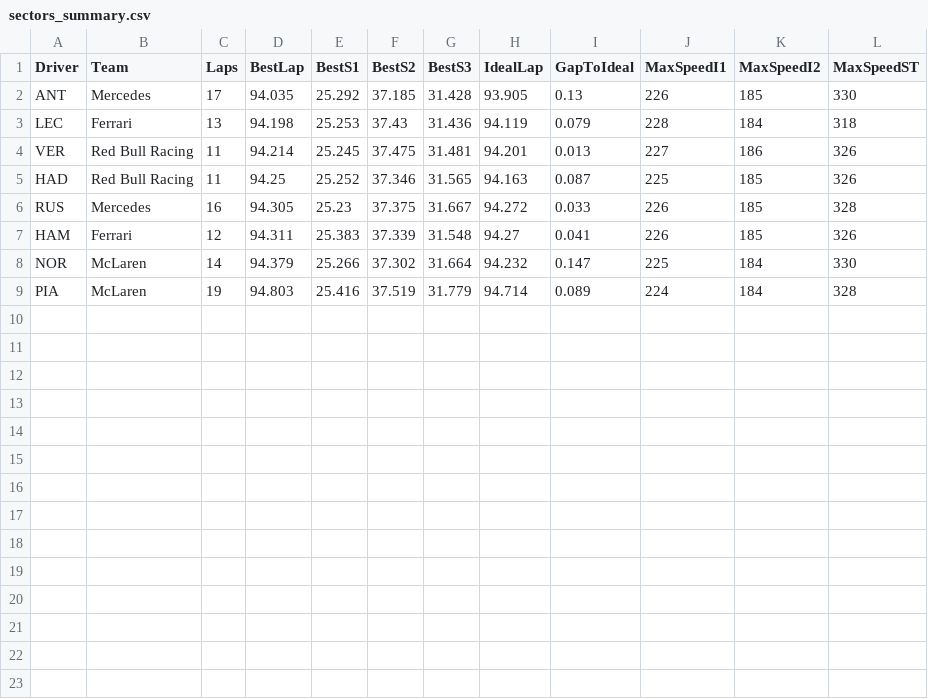
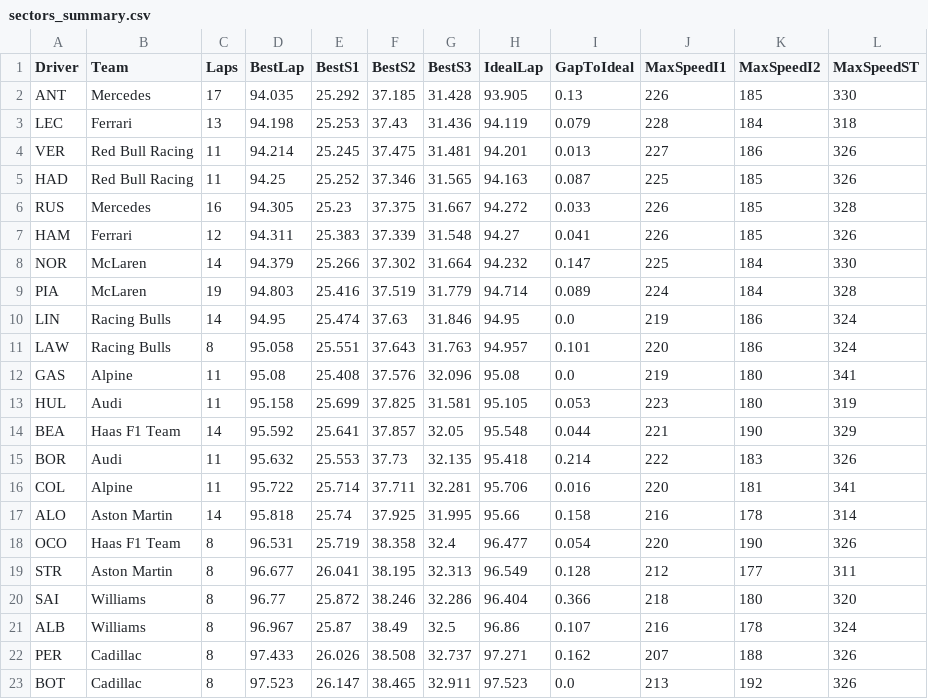
Before and after one commit to rodiosk94-cmd/Muretto, a CSV file: export/2026-austin/Q/sectors_summary.csv, drawn as a sheet; the diff names each change by its address in the sheet, - before the commit and + after, or states it on an @@ line.

```diff
--- a/export/2026-austin/Q/sectors_summary.csv
+++ b/export/2026-austin/Q/sectors_summary.csv
+row 10: LIN | Racing Bulls | 14 | 94.95 | 25.474 | 37.63 | 31.846 | 94.95 | 0.0 | 219 | 186 | 324
+row 11: LAW | Racing Bulls | 8 | 95.058 | 25.551 | 37.643 | 31.763 | 94.957 | 0.101 | 220 | 186 | 324
+row 12: GAS | Alpine | 11 | 95.08 | 25.408 | 37.576 | 32.096 | 95.08 | 0.0 | 219 | 180 | 341
+row 13: HUL | Audi | 11 | 95.158 | 25.699 | 37.825 | 31.581 | 95.105 | 0.053 | 223 | 180 | 319
+row 14: BEA | Haas F1 Team | 14 | 95.592 | 25.641 | 37.857 | 32.05 | 95.548 | 0.044 | 221 | 190 | 329
+row 15: BOR | Audi | 11 | 95.632 | 25.553 | 37.73 | 32.135 | 95.418 | 0.214 | 222 | 183 | 326
+row 16: COL | Alpine | 11 | 95.722 | 25.714 | 37.711 | 32.281 | 95.706 | 0.016 | 220 | 181 | 341
+row 17: ALO | Aston Martin | 14 | 95.818 | 25.74 | 37.925 | 31.995 | 95.66 | 0.158 | 216 | 178 | 314
+row 18: OCO | Haas F1 Team | 8 | 96.531 | 25.719 | 38.358 | 32.4 | 96.477 | 0.054 | 220 | 190 | 326
+row 19: STR | Aston Martin | 8 | 96.677 | 26.041 | 38.195 | 32.313 | 96.549 | 0.128 | 212 | 177 | 311
+row 20: SAI | Williams | 8 | 96.77 | 25.872 | 38.246 | 32.286 | 96.404 | 0.366 | 218 | 180 | 320
+row 21: ALB | Williams | 8 | 96.967 | 25.87 | 38.49 | 32.5 | 96.86 | 0.107 | 216 | 178 | 324
+row 22: PER | Cadillac | 8 | 97.433 | 26.026 | 38.508 | 32.737 | 97.271 | 0.162 | 207 | 188 | 326
+row 23: BOT | Cadillac | 8 | 97.523 | 26.147 | 38.465 | 32.911 | 97.523 | 0.0 | 213 | 192 | 326
```
Also changed, not shown: export/2026-austin/FP1/sectors_summary.csv, export/2026-austin/FP2/sectors_summary.csv, 28 other files.
